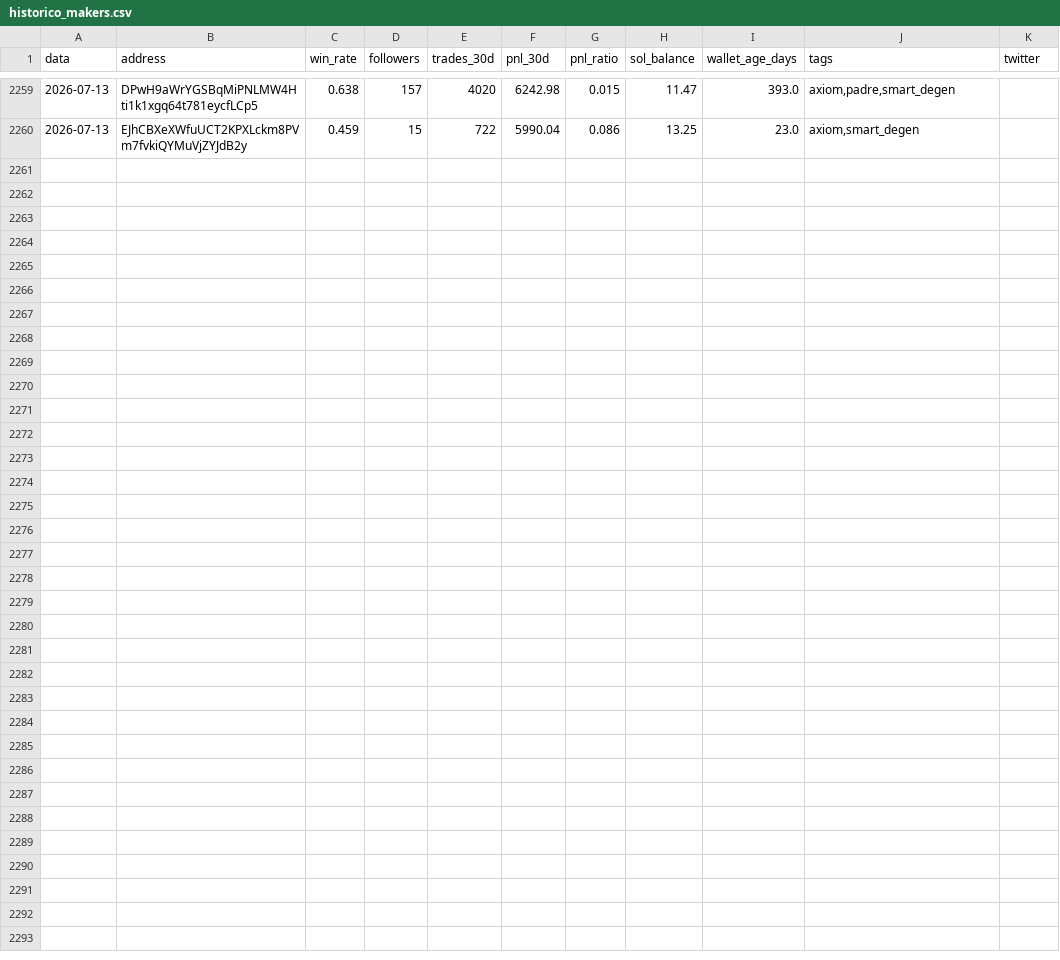
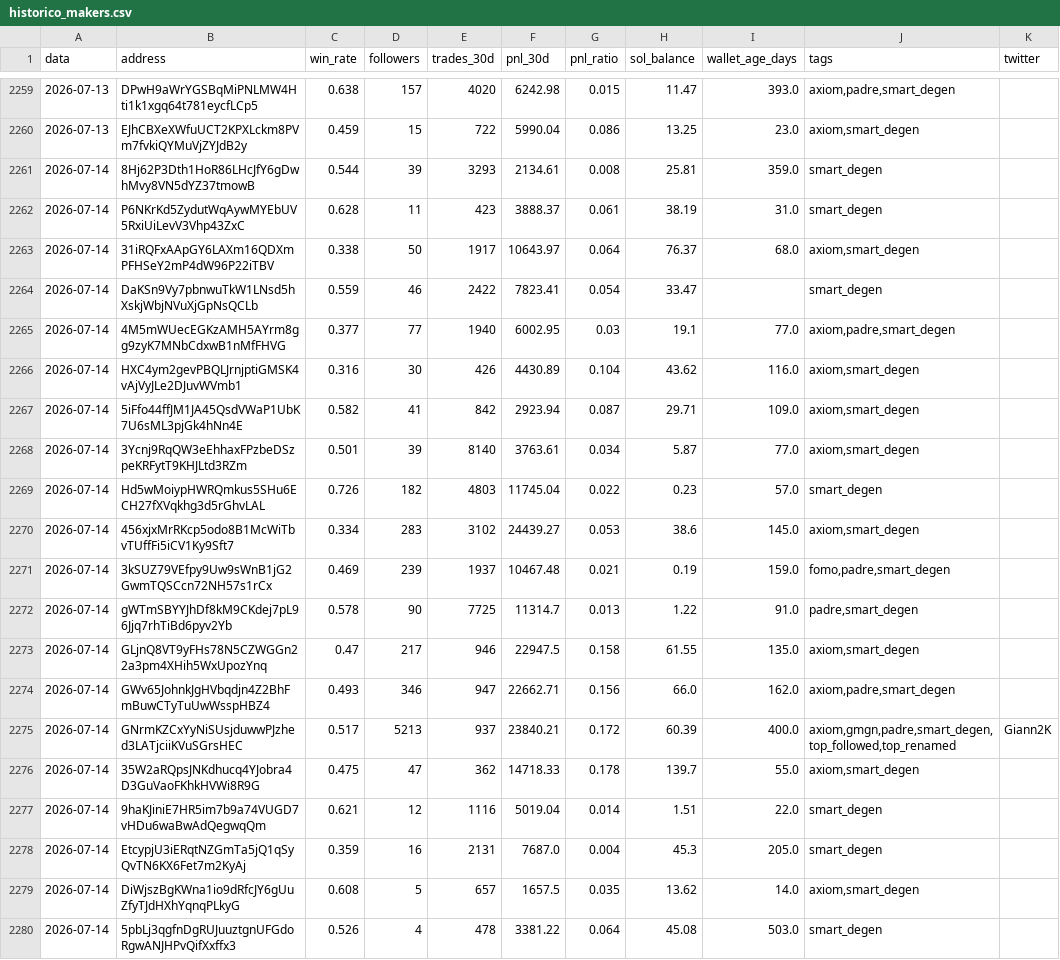
Before and after one commit to justafake33/descobrir_carteiras, a CSV file: historico_makers.csv, drawn as a sheet; only a part is shown, gaps mark what is left out; the diff names each change by its address in the sheet, - before the commit and + after, or states it on an @@ line.

```diff
--- a/historico_makers.csv
+++ b/historico_makers.csv
+row 2261: 2026-07-14 | 8Hj62P3Dth1HoR86LHcJfY6gDwhMvy8VN5dYZ37tmowB | 0.544 | 39 | 3293 | 2134.61 | 0.008 | 25.81 | 359.0 | smart_degen
+row 2262: 2026-07-14 | P6NKrKd5ZydutWqAywMYEbUV5RxiUiLevV3Vhp43ZxC | 0.628 | 11 | 423 | 3888.37 | 0.061 | 38.19 | 31.0 | smart_degen
+row 2263: 2026-07-14 | 31iRQFxAApGY6LAXm16QDXmPFHSeY2mP4dW96P22iTBV | 0.338 | 50 | 1917 | 10643.97 | 0.064 | 76.37 | 68.0 | axiom,smart_degen
+row 2264: 2026-07-14 | DaKSn9Vy7pbnwuTkW1LNsd5hXskjWbjNVuXjGpNsQCLb | 0.559 | 46 | 2422 | 7823.41 | 0.054 | 33.47 |  | smart_degen
+row 2265: 2026-07-14 | 4M5mWUecEGKzAMH5AYrm8gg9zyK7MNbCdxwB1nMfFHVG | 0.377 | 77 | 1940 | 6002.95 | 0.03 | 19.1 | 77.0 | axiom,padre,smart_degen
+row 2266: 2026-07-14 | HXC4ym2gevPBQLJrnjptiGMSK4vAjVyJLe2DJuvWVmb1 | 0.316 | 30 | 426 | 4430.89 | 0.104 | 43.62 | 116.0 | axiom,smart_degen
+row 2267: 2026-07-14 | 5iFfo44ffJM1JA45QsdVWaP1UbK7U6sML3pjGk4hNn4E | 0.582 | 41 | 842 | 2923.94 | 0.087 | 29.71 | 109.0 | axiom,smart_degen
+row 2268: 2026-07-14 | 3Ycnj9RqQW3eEhhaxFPzbeDSzpeKRFytT9KHJLtd3RZm | 0.501 | 39 | 8140 | 3763.61 | 0.034 | 5.87 | 77.0 | axiom,smart_degen
+row 2269: 2026-07-14 | Hd5wMoiypHWRQmkus5SHu6ECH27fXVqkhg3d5rGhvLAL | 0.726 | 182 | 4803 | 11745.04 | 0.022 | 0.23 | 57.0 | smart_degen
+row 2270: 2026-07-14 | 456xjxMrRKcp5odo8B1McWiTbvTUffFi5iCV1Ky9Sft7 | 0.334 | 283 | 3102 | 24439.27 | 0.053 | 38.6 | 145.0 | axiom,smart_degen
+row 2271: 2026-07-14 | 3kSUZ79VEfpy9Uw9sWnB1jG2GwmTQSCcn72NH57s1rCx | 0.469 | 239 | 1937 | 10467.48 | 0.021 | 0.19 | 159.0 | fomo,padre,smart_degen
+row 2272: 2026-07-14 | gWTmSBYYJhDf8kM9CKdej7pL96Jjq7rhTiBd6pyv2Yb | 0.578 | 90 | 7725 | 11314.7 | 0.013 | 1.22 | 91.0 | padre,smart_degen
+row 2273: 2026-07-14 | GLjnQ8VT9yFHs78N5CZWGGn22a3pm4XHih5WxUpozYnq | 0.47 | 217 | 946 | 22947.5 | 0.158 | 61.55 | 135.0 | axiom,smart_degen
+row 2274: 2026-07-14 | GWv65JohnkJgHVbqdjn4Z2BhFmBuwCTyTuUwWsspHBZ4 | 0.493 | 346 | 947 | 22662.71 | 0.156 | 66.0 | 162.0 | axiom,padre,smart_degen
+row 2275: 2026-07-14 | GNrmKZCxYyNiSUsjduwwPJzhed3LATjciiKVuSGrsHEC | 0.517 | 5213 | 937 | 23840.21 | 0.172 | 60.39 | 400.0 | axiom,gmgn,padre,smart_degen,top_followed,top_renamed | Giann2K
+row 2276: 2026-07-14 | 35W2aRQpsJNKdhucq4YJobra4D3GuVaoFKhkHVWi8R9G | 0.475 | 47 | 362 | 14718.33 | 0.178 | 139.7 | 55.0 | axiom,smart_degen
+row 2277: 2026-07-14 | 9haKJiniE7HR5im7b9a74VUGD7vHDu6waBwAdQegwqQm | 0.621 | 12 | 1116 | 5019.04 | 0.014 | 1.51 | 22.0 | smart_degen
+row 2278: 2026-07-14 | EtcypjU3iERqtNZGmTa5jQ1qSyQvTN6KX6Fet7m2KyAj | 0.359 | 16 | 2131 | 7687.0 | 0.004 | 45.3 | 205.0 | smart_degen
+row 2279: 2026-07-14 | DiWjszBgKWna1io9dRfcJY6gUuZfyTJdHXhYqnqPLkyG | 0.608 | 5 | 657 | 1657.5 | 0.035 | 13.62 | 14.0 | axiom,smart_degen
+row 2280: 2026-07-14 | 5pbLj3qgfnDgRUJuuztgnUFGdoRgwANJHPvQifXxffx3 | 0.526 | 4 | 478 | 3381.22 | 0.064 | 45.08 | 503.0 | smart_degen
```
